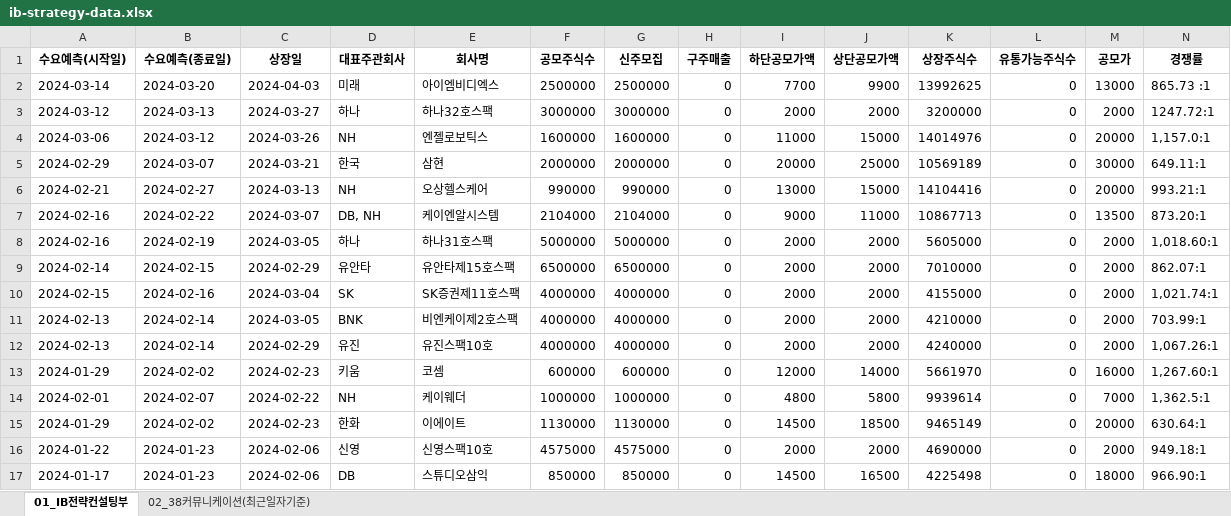
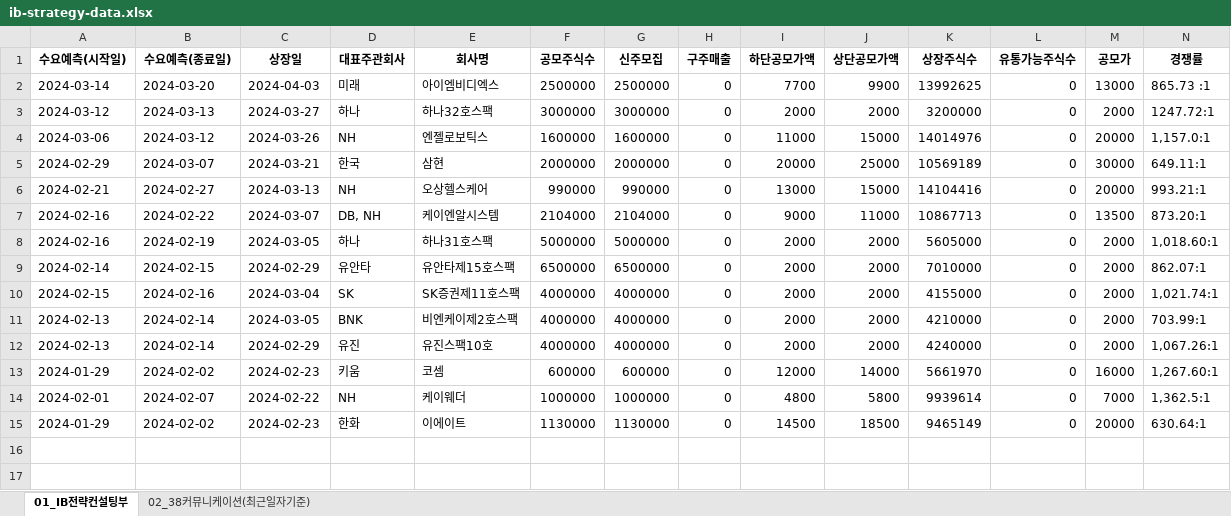
Before and after one commit to Kis-ds/IPO, an Excel workbook: datasets/ib-strategy-data.xlsx, sheet 01_IB전략컨설팅부, drawn as a sheet; only a part is shown; values as stored, in another font and other column widths than the file's, no borders; rows hold the shown columns only; the diff names each change by its address in the sheet, - before the commit and + after, or states it on an @@ line.

Commit message:
RPA datasets push 2024-04-09

```diff
--- a/datasets/ib-strategy-data.xlsx (sheet 01_IB전략컨설팅부)
+++ b/datasets/ib-strategy-data.xlsx (sheet 01_IB전략컨설팅부)
-row 16: 2024-01-22 | 2024-01-23 | 2024-02-06 | 신영 | 신영스팩10호 | 4575000 | 4575000 | 0 | 2000 | 2000 | 4690000 | 0 | 2000 | 949.18:1
-row 17: 2024-01-17 | 2024-01-23 | 2024-02-06 | DB | 스튜디오삼익 | 850000 | 850000 | 0 | 14500 | 16500 | 4225498 | 0 | 18000 | 966.90:1
```
Also changed, not shown: sheet 02_38커뮤니케이션(최근일자기준), datasets/corporate-finance-data.xlsx, datasets/form1.xlsx, 4 other files.
